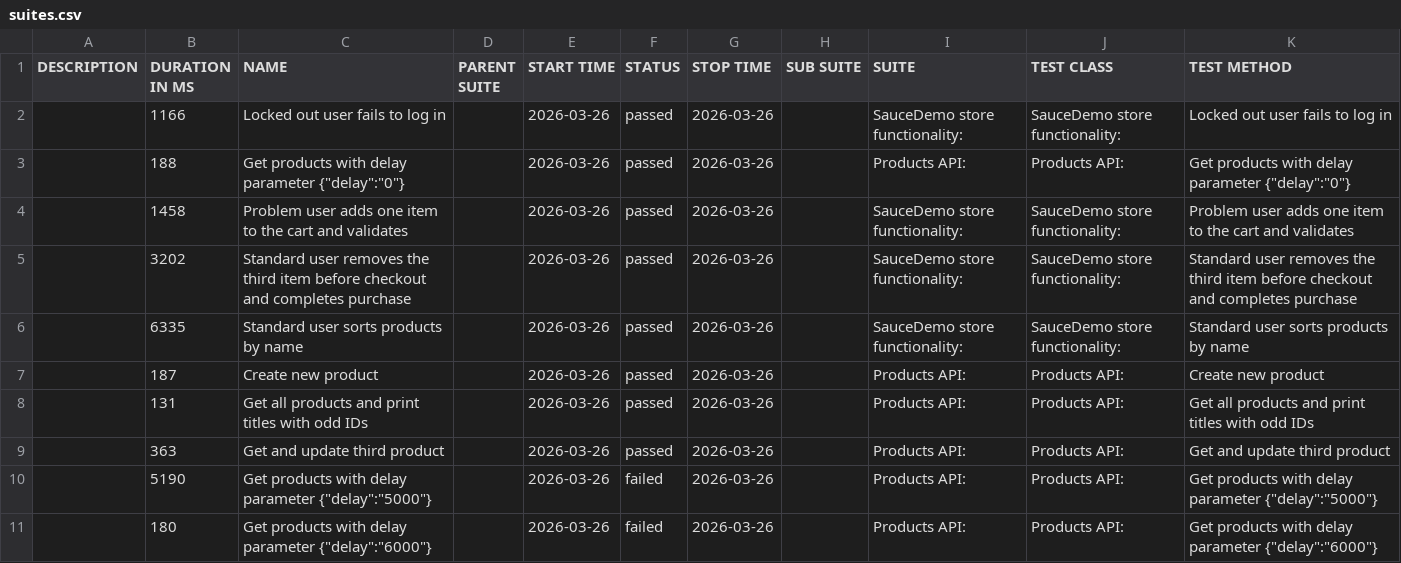
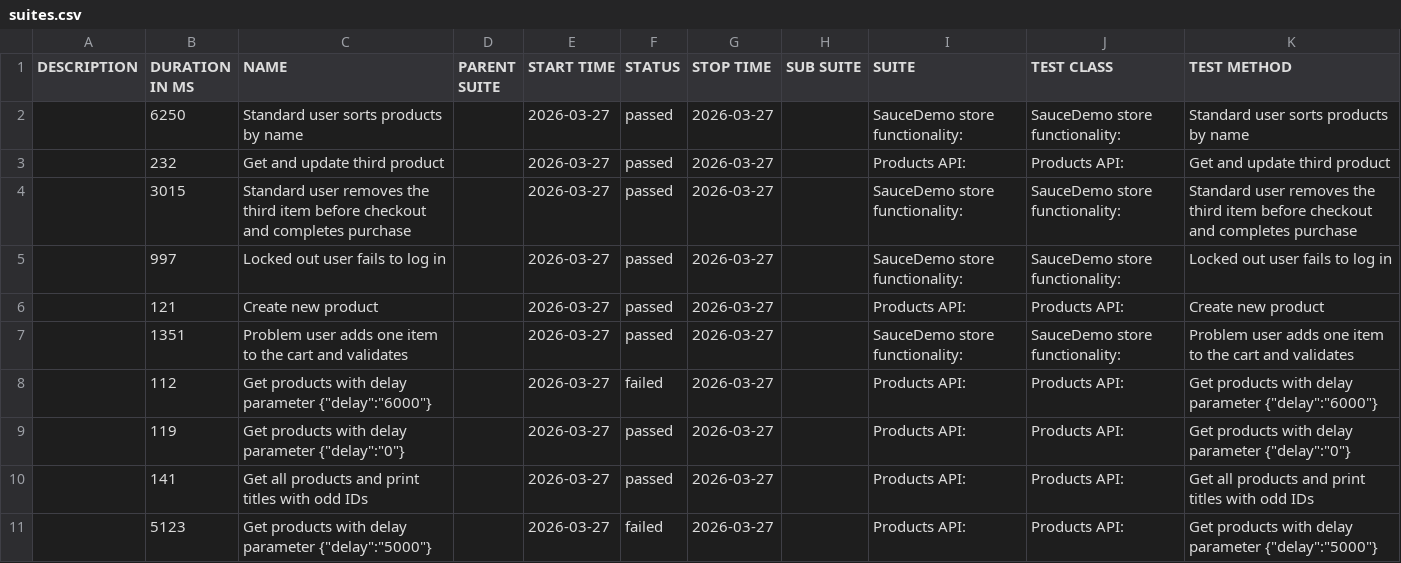
Before and after one commit to kkkrzychu/Recruitment_Task, a CSV file: data/suites.csv, drawn as a sheet.

```diff
--- a/data/suites.csv
+++ b/data/suites.csv
@@ -1,11 +1,11 @@
 "DESCRIPTION","DURATION IN MS","NAME","PARENT SUITE","START TIME","STATUS","STOP TIME","SUB SUITE","SUITE","TEST CLASS","TEST METHOD"
-"","1166","Locked out user fails to log in","","2026-03-26","passed","2026-03-26","","SauceDemo store functionality:","SauceDemo store functionality:","Locked out user fails to log in"
-"","188","Get products with delay parameter {""delay"":""0""}","","2026-03-26","passed","2026-03-26","","Products API:","Products API:","Get products with delay parameter {""delay"":""0""}"
-"","1458","Problem user adds one item to the cart and validates","","2026-03-26","passed","2026-03-26","","SauceDemo store functionality:","SauceDemo store functionality:","Problem user adds one item to the cart and validates"
-"","3202","Standard user removes the third item before checkout and completes purchase","","2026-03-26","passed","2026-03-26","","SauceDemo store functionality:","SauceDemo store functionality:","Standard user removes the third item before checkout and completes purchase"
-"","6335","Standard user sorts products by name","","2026-03-26","passed","2026-03-26","","SauceDemo store functionality:","SauceDemo store functionality:","Standard user sorts products by name"
-"","187","Create new product","","2026-03-26","passed","2026-03-26","","Products API:","Products API:","Create new product"
-"","131","Get all products and print titles with odd IDs","","2026-03-26","passed","2026-03-26","","Products API:","Products API:","Get all products and print titles with odd IDs"
-"","363","Get and update third product","","2026-03-26","passed","2026-03-26","","Products API:","Products API:","Get and update third product"
-"","5190","Get products with delay parameter {""delay"":""5000""}","","2026-03-26","failed","2026-03-26","","Products API:","Products API:","Get products with delay parameter {""delay"":""5000""}"
-"","180","Get products with delay parameter {""delay"":""6000""}","","2026-03-26","failed","2026-03-26","","Products API:","Products API:","Get products with delay parameter {""delay"":""6000""}"
+"","6250","Standard user sorts products by name","","2026-03-27","passed","2026-03-27","","SauceDemo store functionality:","SauceDemo store functionality:","Standard user sorts products by name"
+"","232","Get and update third product","","2026-03-27","passed","2026-03-27","","Products API:","Products API:","Get and update third product"
+"","3015","Standard user removes the third item before checkout and completes purchase","","2026-03-27","passed","2026-03-27","","SauceDemo store functionality:","SauceDemo store functionality:","Standard user removes the third item before checkout and completes purchase"
+"","997","Locked out user fails to log in","","2026-03-27","passed","2026-03-27","","SauceDemo store functionality:","SauceDemo store functionality:","Locked out user fails to log in"
+"","121","Create new product","","2026-03-27","passed","2026-03-27","","Products API:","Products API:","Create new product"
+"","1351","Problem user adds one item to the cart and validates","","2026-03-27","passed","2026-03-27","","SauceDemo store functionality:","SauceDemo store functionality:","Problem user adds one item to the cart and validates"
+"","112","Get products with delay parameter {""delay"":""6000""}","","2026-03-27","failed","2026-03-27","","Products API:","Products API:","Get products with delay parameter {""delay"":""6000""}"
+"","119","Get products with delay parameter {""delay"":""0""}","","2026-03-27","passed","2026-03-27","","Products API:","Products API:","Get products with delay parameter {""delay"":""0""}"
+"","141","Get all products and print titles with odd IDs","","2026-03-27","passed","2026-03-27","","Products API:","Products API:","Get all products and print titles with odd IDs"
+"","5123","Get products with delay parameter {""delay"":""5000""}","","2026-03-27","failed","2026-03-27","","Products API:","Products API:","Get products with delay parameter {""delay"":""5000""}"
```
Also changed, not shown: 36 other files.
